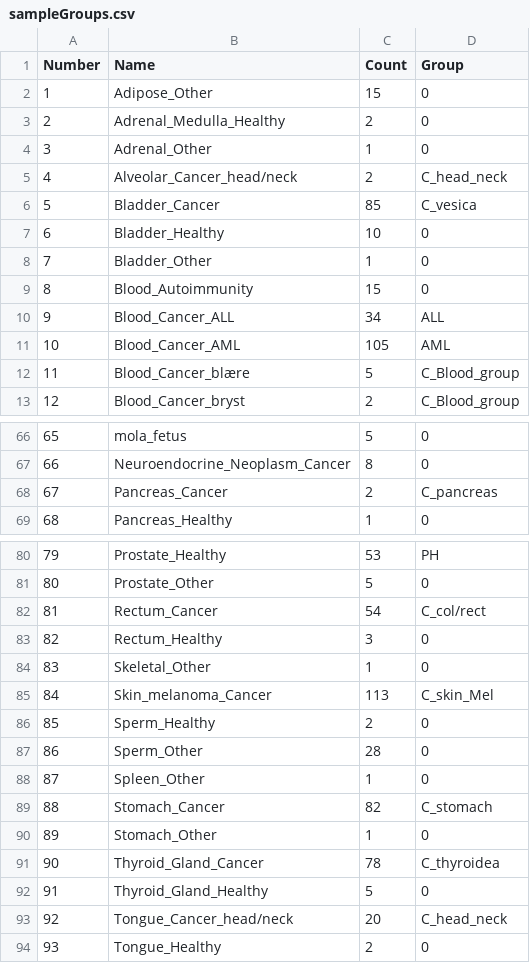
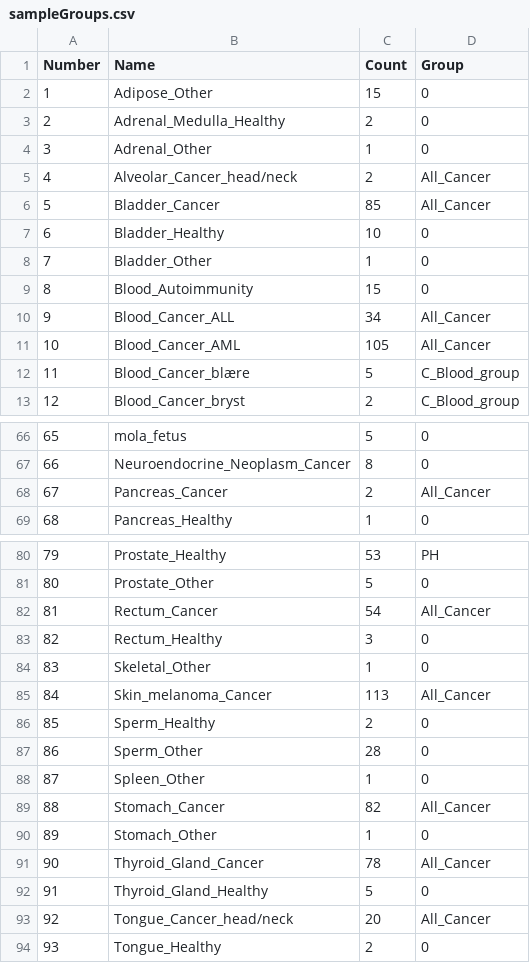
Before and after one commit to jacobfredsoee/marmalAidScript, a CSV file: sampleGroups.csv, drawn as a sheet; only a part is shown, gaps mark what is left out; the diff covers the shown part only.

```diff
--- a/sampleGroups.csv
+++ b/sampleGroups.csv
@@ -4,4 +4,4 @@ Number;Name;Count;Group
 3;Adrenal_Other;1;0
-4;Alveolar_Cancer_head/neck;2;C_head_neck
-5;Bladder_Cancer;85;C_vesica
+4;Alveolar_Cancer_head/neck;2;All_Cancer
+5;Bladder_Cancer;85;All_Cancer
 6;Bladder_Healthy;10;0
@@ -9,4 +9,4 @@ Number;Name;Count;Group
 8;Blood_Autoimmunity;15;0
-9;Blood_Cancer_ALL;34;ALL
-10;Blood_Cancer_AML;105;AML
+9;Blood_Cancer_ALL;34;All_Cancer
+10;Blood_Cancer_AML;105;All_Cancer
 11;Blood_Cancer_blære;5;C_Blood_group
@@ -67,3 +67,3 @@ Number;Name;Count;Group
 66;Neuroendocrine_Neoplasm_Cancer;8;0
-67;Pancreas_Cancer;2;C_pancreas
+67;Pancreas_Cancer;2;All_Cancer
 68;Pancreas_Healthy;1;0
@@ -81,6 +81,6 @@ Number;Name;Count;Group
 80;Prostate_Other;5;0
-81;Rectum_Cancer;54;C_col/rect
+81;Rectum_Cancer;54;All_Cancer
 82;Rectum_Healthy;3;0
 83;Skeletal_Other;1;0
-84;Skin_melanoma_Cancer;113;C_skin_Mel
+84;Skin_melanoma_Cancer;113;All_Cancer
 85;Sperm_Healthy;2;0
@@ -88,7 +88,7 @@ Number;Name;Count;Group
 87;Spleen_Other;1;0
-88;Stomach_Cancer;82;C_stomach
+88;Stomach_Cancer;82;All_Cancer
 89;Stomach_Other;1;0
-90;Thyroid_Gland_Cancer;78;C_thyroidea
+90;Thyroid_Gland_Cancer;78;All_Cancer
 91;Thyroid_Gland_Healthy;5;0
-92;Tongue_Cancer_head/neck;20;C_head_neck
+92;Tongue_Cancer_head/neck;20;All_Cancer
 93;Tongue_Healthy;2;0
```
Also changed, not shown: 14 edited cells elsewhere in this file, 3 other files.
